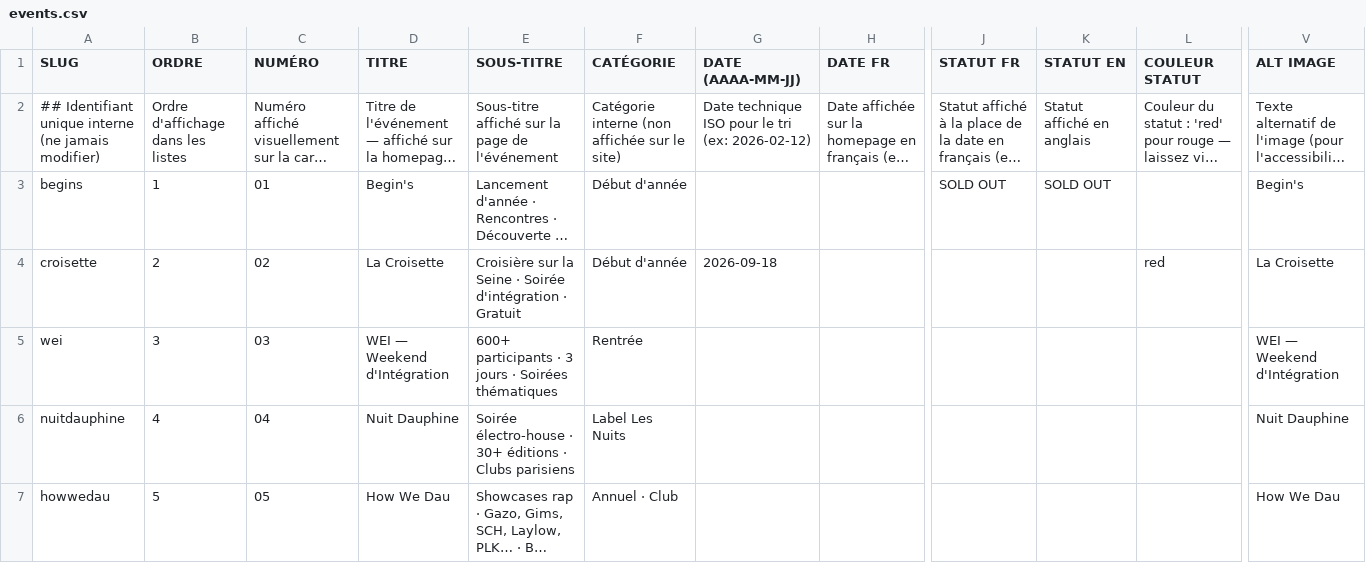
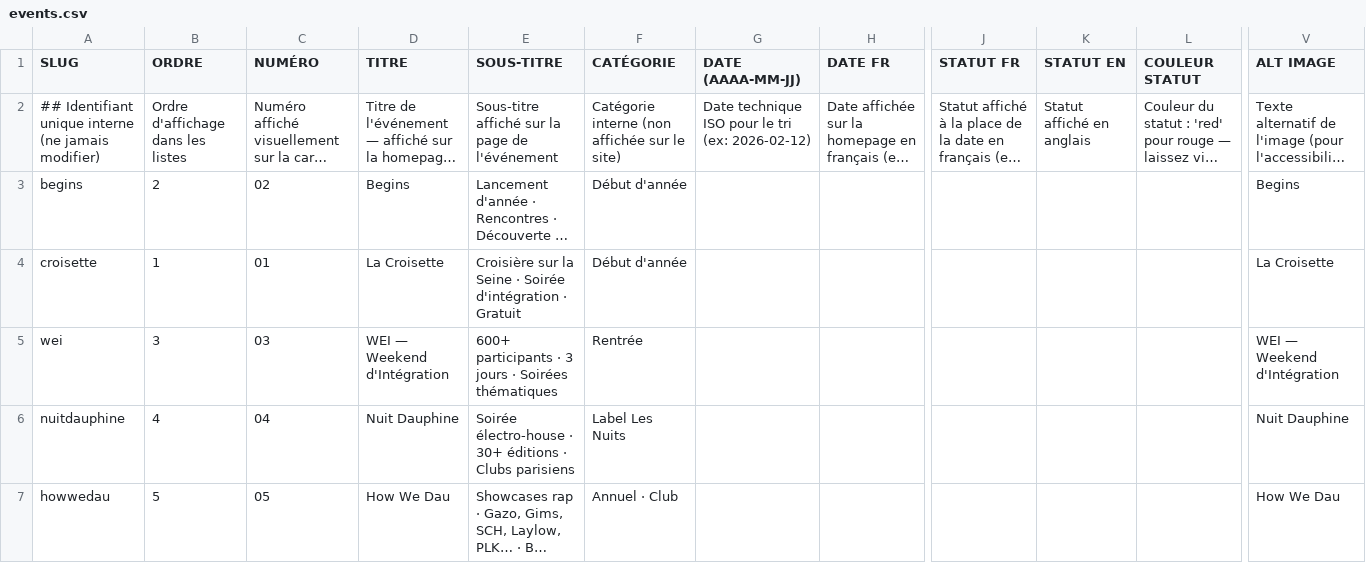
Before and after one commit to LeonardoRubatto/BDE, a CSV file: csv/events.csv, drawn as a sheet; only a part is shown, gaps mark what is left out; long unchanged cells end in …; the diff names each change by its address in the sheet, - before the commit and + after, or states it on an @@ line.

```diff
--- a/csv/events.csv
+++ b/csv/events.csv
-B3 (ORDRE): 1
+B3 (ORDRE): 2
-C3 (NUMÉRO): 01
+C3 (NUMÉRO): 02
-D3 (TITRE): Begin's
+D3 (TITRE): Begins
-J3 (STATUT FR): SOLD OUT
+J3 (STATUT FR): (empty)
-K3 (STATUT EN): SOLD OUT
+K3 (STATUT EN): (empty)
-V3 (ALT IMAGE): Begin's
+V3 (ALT IMAGE): Begins
-B4 (ORDRE): 2
+B4 (ORDRE): 1
-C4 (NUMÉRO): 02
+C4 (NUMÉRO): 01
-G4 (DATE (AAAA-MM-JJ)): 2026-09-18
+G4 (DATE (AAAA-MM-JJ)): (empty)
-L4 (COULEUR STATUT): red
+L4 (COULEUR STATUT): (empty)
```
Also changed, not shown: csv/artists_bande.csv, csv/artists_cartes.csv, 4 other files.
